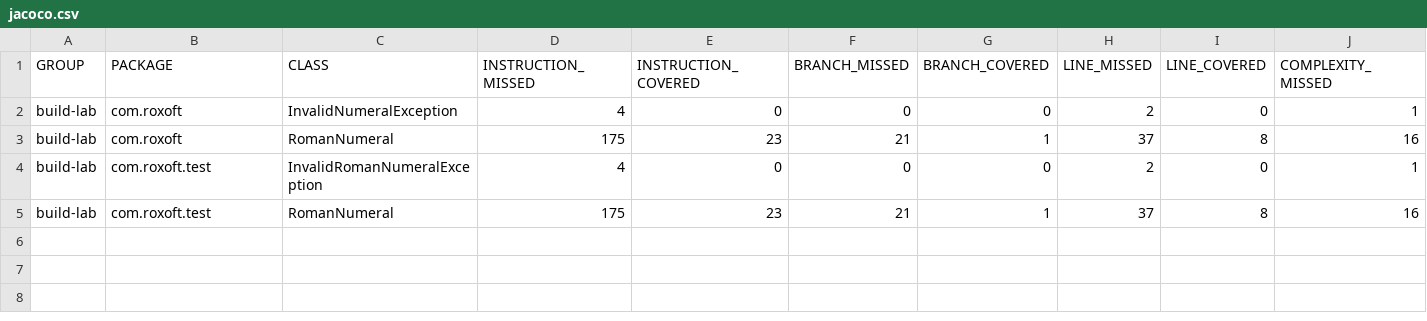
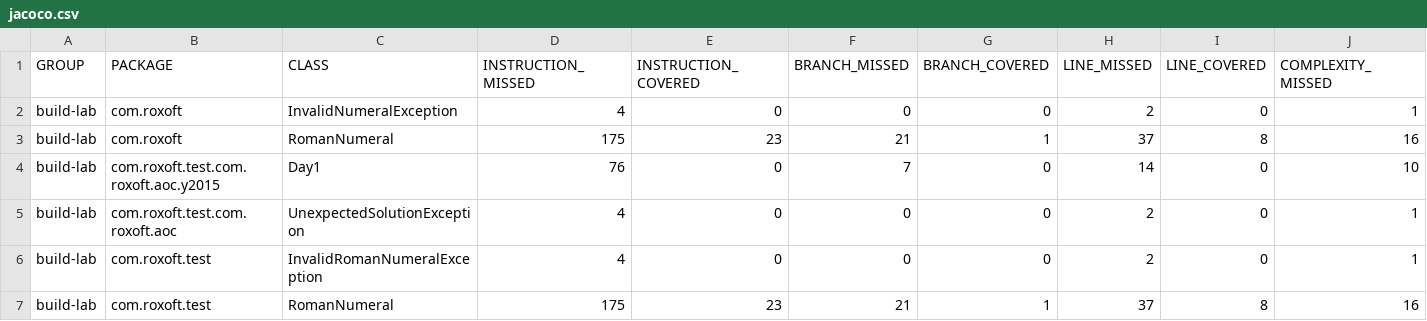
Before and after one commit to rossdrew/build-lab, a CSV file: jacoco/jacoco.csv, drawn as a sheet; only a part is shown; rows hold the shown columns only; the diff names each change by its address in the sheet, - before the commit and + after, or states it on an @@ line.

Commit message:
[AoC 2015] Day 1, solutions a and b 09b4e70bac21623ba03bce0c8dddc0e24da6edc3

```diff
--- a/jacoco/jacoco.csv
+++ b/jacoco/jacoco.csv
+row 4: build-lab | com.roxoft.test.com.roxoft.aoc.y2015 | Day1 | 76 | 0 | 7 | 0 | 14 | 0 | 10
+row 5: build-lab | com.roxoft.test.com.roxoft.aoc | UnexpectedSolutionException | 4 | 0 | 0 | 0 | 2 | 0 | 1
```
Also changed, not shown: 18 other files.
